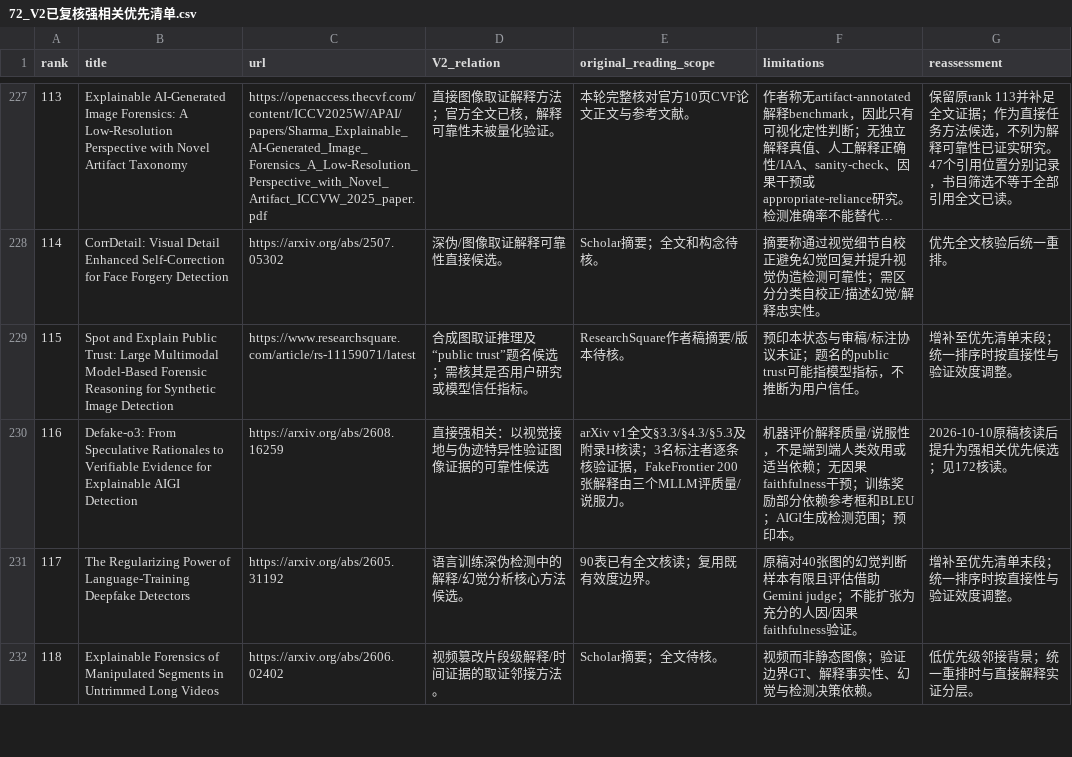
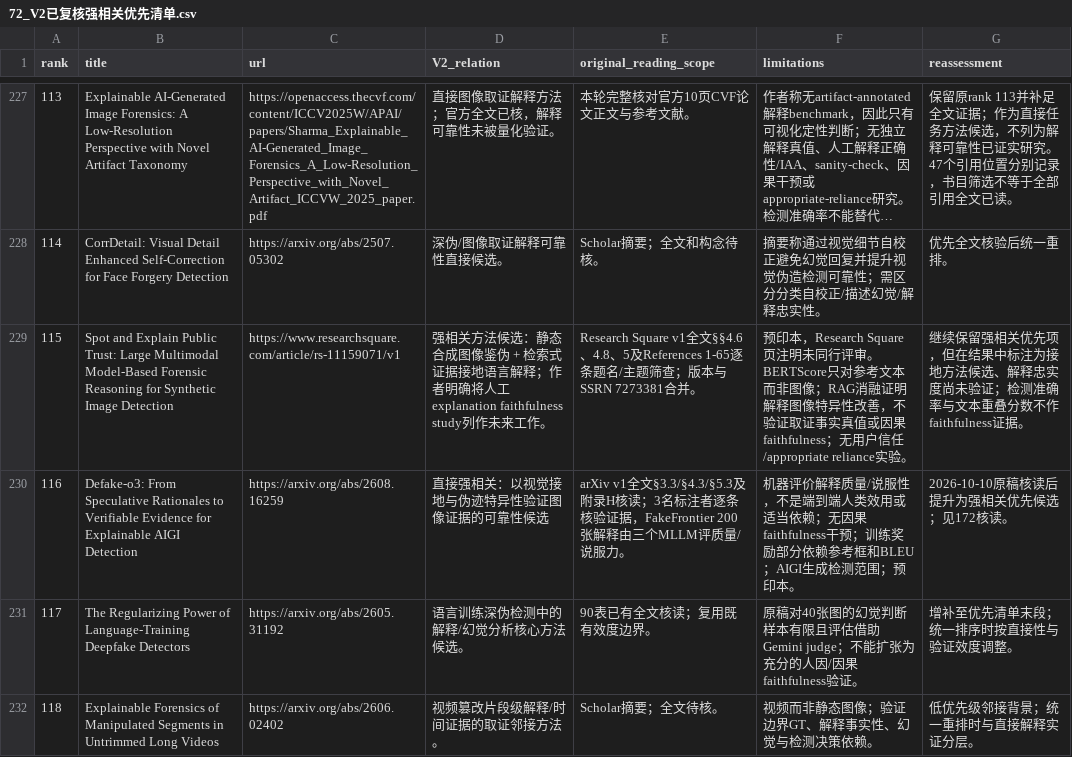
Before and after one commit to brodyZhao/my-research-project, a CSV file: outputs/图像鉴伪解释可靠性_重检_2026-10-05/72_V2已复核强相关优先清单.csv, drawn as a sheet; only a part is shown, gaps mark what is left out; long unchanged cells end in ….

```diff
--- a/outputs/图像鉴伪解释可靠性_重检_2026-10-05/72_V2已复核强相关优先清单.csv
+++ b/outputs/图像鉴伪解释可靠性_重检_2026-10-05/72_V2已复核强相关优先清单.csv
@@ -228,3 +228,3 @@
 114,CorrDetail: Visual Detail Enhanced Self-Correction for Face Forgery Detection,https://arxiv.org/abs/2507.05302,深伪/图像取证解释可靠性直接候选。,Scholar摘要；全文和构念待核。,摘要称通过视觉细节自校正避免幻觉回复并提升视觉伪造检测可靠性；需区分分类自校正/描述幻觉/解释忠实性。,优先全文核验后统一重排。
-115,Spot and Explain Public Trust: Large Multimodal Model-Based Forensic Reasoning for Synthetic Image Detection,https://www.researchsquare.com/article/rs-11159071/latest,合成图取证推理及“public trust”题名候选；需核其是否用户研究或模型信任指标。,ResearchSquare作者稿摘要/版本待核。,预印本状态与审稿/标注协议未证；题名的public trust可能指模型指标，不推断为用户信任。,增补至优先清单末段；统一排序时按直接性与验证效度调整。
+115,Spot and Explain Public Trust: Large Multimodal Model-Based Forensic Reasoning for Synthetic Image Detection,https://www.researchsquare.com/article/rs-11159071/v1,强相关方法候选：静态合成图像鉴伪 + 检索式证据接地语言解释；作者明确将人工explanation faithfulness study列作未来工作。,Research Square v1全文§§4.6、4.8、5及References 1-65逐条题名/主题筛查；版本与SSRN 7273381合并。,预印本，Research Square页注明未同行评审。BERTScore只对参考文本而非图像；RAG消融证明解释图像特异性改善，不验证取证事实真值或因果faithfulness；无用户信任/appropriate reliance实验。,继续保留强相关优先项，但在结果中标注为接地方法候选、解释忠实度尚未验证；检测准确率与文本重叠分数不作faithfulness证据。
 116,Defake-o3: From Speculative Rationales to Verifiable Evidence for Explainable AIGI Detection,https://arxiv.org/abs/2608.16259,直接强相关：以视觉接地与伪迹特异性验证图像证据的可靠性候选,arXiv v1全文§3.3/§4.3/§5.3及附录H核读；3名标注者逐条核验证据，FakeFrontier 200张解释由三个MLLM评质量/说服力。,机器评价解释质量/说服性，不是端到端人类效用或适当依赖；无因果faithfulness干预；训练奖励部分依赖参考框和BLEU；AIGI生成检测范围；预印本。,2026-10-10原稿核读后提升为强相关优先候选；见172核读。
```
Also changed, not shown: outputs/图像鉴伪解释可靠性_重检_2026-10-05/112_本次阶段包_SHA256清单.csv, outputs/图像鉴伪解释可靠性_重检_2026-10-05/172_强相关核心及邻接论文原文解释可靠性效度核读.csv, 6 other files.
